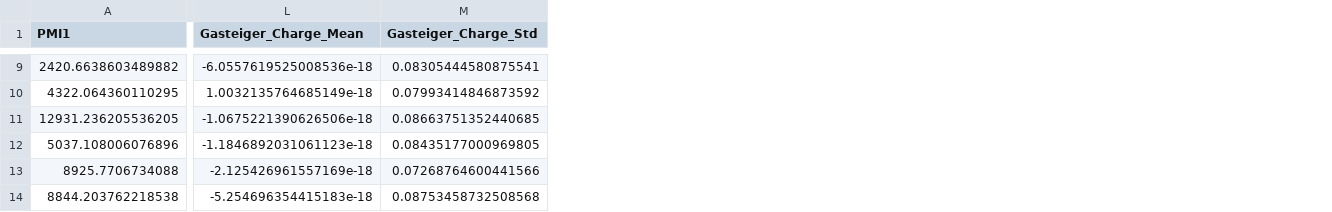
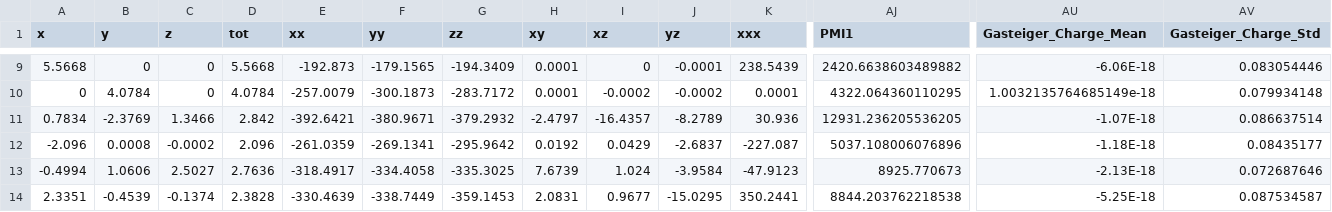
Before and after one commit to STOKES-DOT/code_ml_dft, a CSV file: TADF_example/descriptors.csv, drawn as a sheet; only a part is shown, gaps mark what is left out; addresses are those after the commit; the diff covers the shown part only; the diff names each change by its address in the sheet, - before the commit and + after, or states it on an @@ line.

```diff
--- a/TADF_example/descriptors.csv
+++ b/TADF_example/descriptors.csv
+column A (x), rows 9-14: 5.5668 | 0 | 0.7834 | -2.096 | -0.4994 | 2.3351
+column B (y), rows 9-14: 0 | 4.0784 | -2.3769 | 0.0008 | 1.0606 | -0.4539
+column C (z), rows 9-14: 0 | 0 | 1.3466 | -0.0002 | 2.5027 | -0.1374
+column D (tot), rows 9-14: 5.5668 | 4.0784 | 2.842 | 2.096 | 2.7636 | 2.3828
+column E (xx), rows 9-14: -192.873 | -257.0079 | -392.6421 | -261.0359 | -318.4917 | -330.4639
+column F (yy), rows 9-14: -179.1565 | -300.1873 | -380.9671 | -269.1341 | -334.4058 | -338.7449
+column G (zz), rows 9-14: -194.3409 | -283.7172 | -379.2932 | -295.9642 | -335.3025 | -359.1453
+column H (xy), rows 9-14: 0.0001 | 0.0001 | -2.4797 | 0.0192 | 7.6739 | 2.0831
+column I (xz), rows 9-14: 0 | -0.0002 | -16.4357 | 0.0429 | 1.024 | 0.9677
+column J (yz), rows 9-14: -0.0001 | -0.0002 | -8.2789 | -2.6837 | -3.9584 | -15.0295
+column K (xxx), rows 9-14: 238.5439 | 0.0001 | 30.936 | -227.087 | -47.9123 | 350.2441
-AU9 (Gasteiger_Charge_Mean): -6.0557619525008536e-18
+AU9 (Gasteiger_Charge_Mean): -6.06E-18
-AV9 (Gasteiger_Charge_Std): 0.08305444580875541
+AV9 (Gasteiger_Charge_Std): 0.083054446
-AV10 (Gasteiger_Charge_Std): 0.07993414846873592
+AV10 (Gasteiger_Charge_Std): 0.079934148
-AU11 (Gasteiger_Charge_Mean): -1.0675221390626506e-18
+AU11 (Gasteiger_Charge_Mean): -1.07E-18
-AV11 (Gasteiger_Charge_Std): 0.08663751352440685
+AV11 (Gasteiger_Charge_Std): 0.086637514
-AU12 (Gasteiger_Charge_Mean): -1.1846892031061123e-18
+AU12 (Gasteiger_Charge_Mean): -1.18E-18
-AV12 (Gasteiger_Charge_Std): 0.08435177000969805
+AV12 (Gasteiger_Charge_Std): 0.08435177
-AJ13 (PMI1): 8925.7706734088
+AJ13 (PMI1): 8925.770673
-AU13 (Gasteiger_Charge_Mean): -2.125426961557169e-18
+AU13 (Gasteiger_Charge_Mean): -2.13E-18
-AV13 (Gasteiger_Charge_Std): 0.07268764600441566
+AV13 (Gasteiger_Charge_Std): 0.072687646
-AU14 (Gasteiger_Charge_Mean): -5.254696354415183e-18
+AU14 (Gasteiger_Charge_Mean): -5.25E-18
-AV14 (Gasteiger_Charge_Std): 0.08753458732508568
+AV14 (Gasteiger_Charge_Std): 0.087534587
```
Also changed, not shown: 24 added columns, 1 removed column and 40 edited cells elsewhere in this file.
